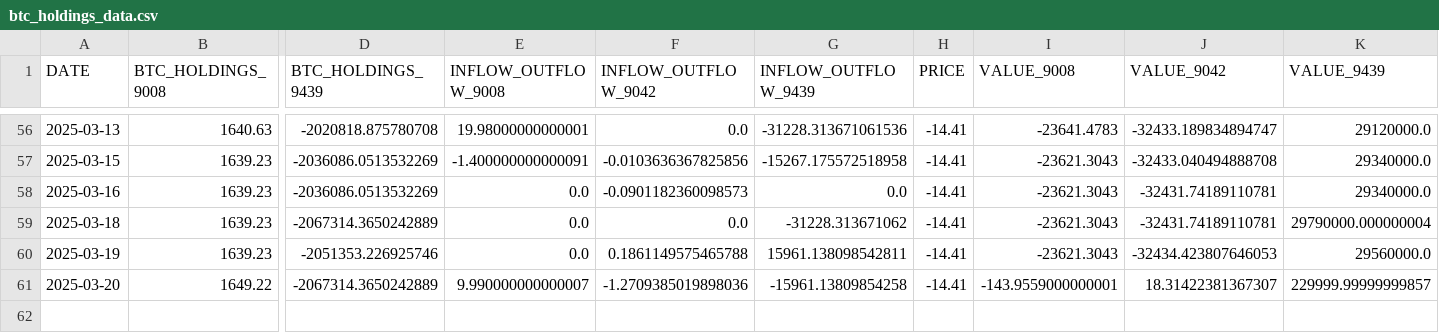
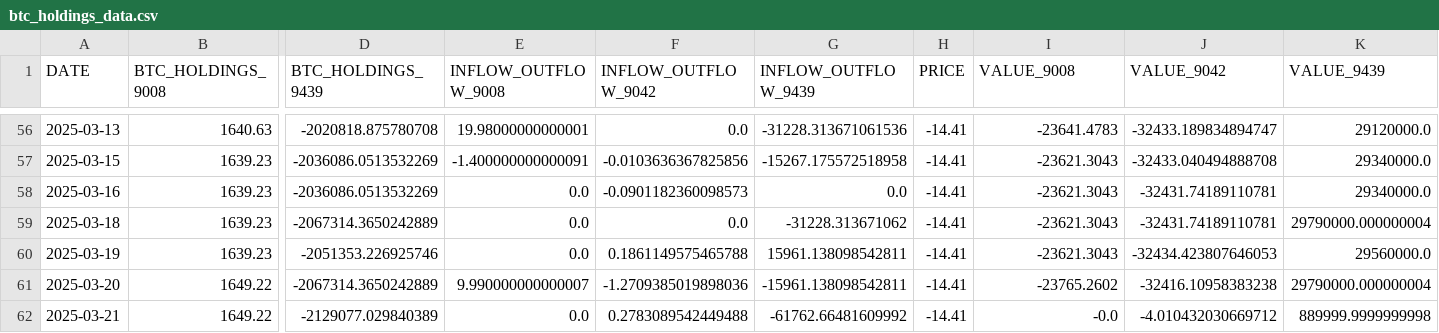
Before and after one commit to Starlight0901/HKEX-AUM-Price-Automation, a CSV file: btc_holdings_data.csv, drawn as a sheet; only a part is shown, gaps mark what is left out; rows hold the shown columns only; the diff names each change by its address in the sheet, - before the commit and + after, or states it on an @@ line.

```diff
--- a/btc_holdings_data.csv
+++ b/btc_holdings_data.csv
-G61 (INFLOW_OUTFLOW_9439): -15961.13809854258
+G61 (INFLOW_OUTFLOW_9439): -15961.138098542811
-I61 (VALUE_9008): -143.9559000000001
+I61 (VALUE_9008): -23765.2602
-J61 (VALUE_9042): 18.31422381367307
+J61 (VALUE_9042): -32416.10958383238
-K61 (VALUE_9439): 229999.99999999857
+K61 (VALUE_9439): 29790000.000000004
+row 62: 2025-03-21 | 1649.22 | -2129077.029840389 | 0.0 | 0.2783089542449488 | -61762.66481609992 | -14.41 | -0.0 | -4.010432030669712 | 889999.9999999998
```
